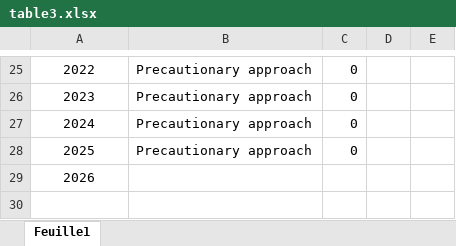
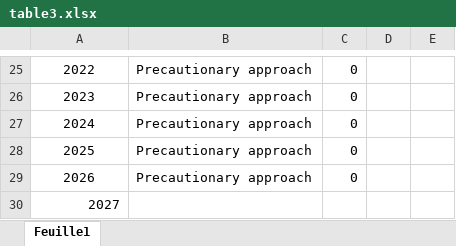
Before and after one commit to ices-eg/wg_WGEEL, an Excel workbook: R/advice/table3.xlsx, sheet Feuille1, drawn as a sheet; only a part is shown, gaps mark what is left out; values as stored, in another font and other column widths than the file's, no borders; addresses are those after the commit; the diff names each change by its address in the sheet, - before the commit and + after, or states it on an @@ line.

```diff
--- a/R/advice/table3.xlsx (sheet Feuille1)
+++ b/R/advice/table3.xlsx (sheet Feuille1)
+row 29: 2026 | Precautionary approach | 0
@@ column A renumbered from row 30 down @@
-A30 alignment: center
+A30 alignment: right
```
Also changed, not shown: 7 other files.
